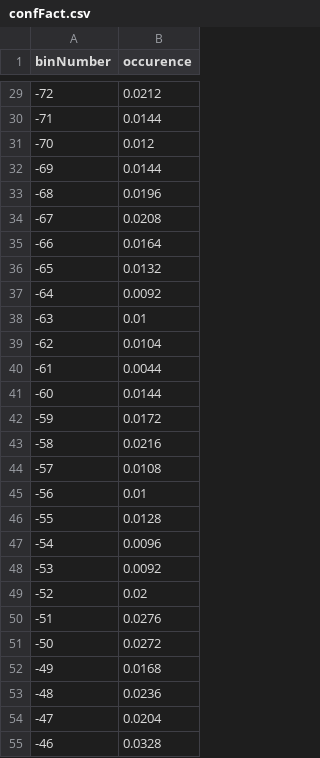
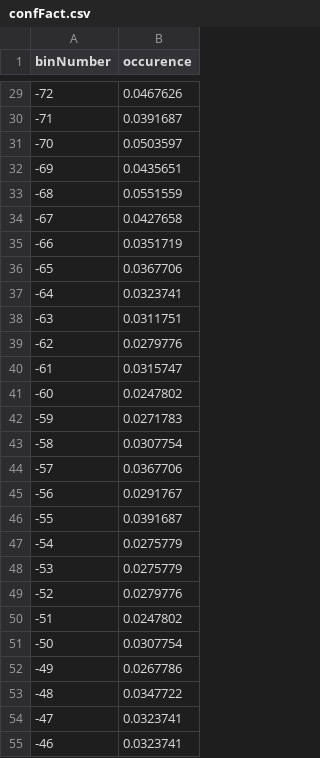
Before and after one commit to blupiac/ConfFactors, a CSV file: output/confFact.csv, drawn as a sheet; only a part is shown, gaps mark what is left out; the diff covers the shown part only.

```diff
--- a/output/confFact.csv
+++ b/output/confFact.csv
@@ -29,27 +29,27 @@ binNumber, occurence
--72, 0.0212
--71, 0.0144
--70, 0.012
--69, 0.0144
--68, 0.0196
--67, 0.0208
--66, 0.0164
--65, 0.0132
--64, 0.0092
--63, 0.01
--62, 0.0104
--61, 0.0044
--60, 0.0144
--59, 0.0172
--58, 0.0216
--57, 0.0108
--56, 0.01
--55, 0.0128
--54, 0.0096
--53, 0.0092
--52, 0.02
--51, 0.0276
--50, 0.0272
--49, 0.0168
--48, 0.0236
--47, 0.0204
--46, 0.0328
+-72, 0.0467626
+-71, 0.0391687
+-70, 0.0503597
+-69, 0.0435651
+-68, 0.0551559
+-67, 0.0427658
+-66, 0.0351719
+-65, 0.0367706
+-64, 0.0323741
+-63, 0.0311751
+-62, 0.0279776
+-61, 0.0315747
+-60, 0.0247802
+-59, 0.0271783
+-58, 0.0307754
+-57, 0.0367706
+-56, 0.0291767
+-55, 0.0391687
+-54, 0.0275779
+-53, 0.0275779
+-52, 0.0279776
+-51, 0.0247802
+-50, 0.0307754
+-49, 0.0267786
+-48, 0.0347722
+-47, 0.0323741
+-46, 0.0323741
```
Also changed, not shown: 170 edited cells elsewhere in this file, 6 other files.
